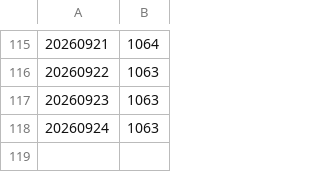
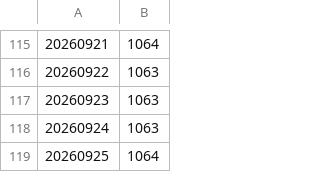
Before and after one commit to Piratenpartei/Statistics-BlueSky, a CSV file: data/followers_de-nw.csv, drawn as a sheet; only a part is shown, gaps mark what is left out; the diff names each change by its address in the sheet, - before the commit and + after, or states it on an @@ line.

```diff
--- a/data/followers_de-nw.csv
+++ b/data/followers_de-nw.csv
+row 119: 20260925 | 1064
```
Also changed, not shown: data/followers_ag-energiepolitik.csv, data/followers_de-sl.csv, 25 other files.
